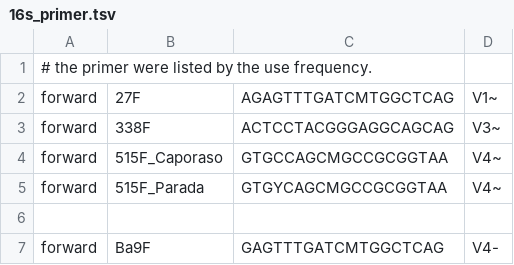
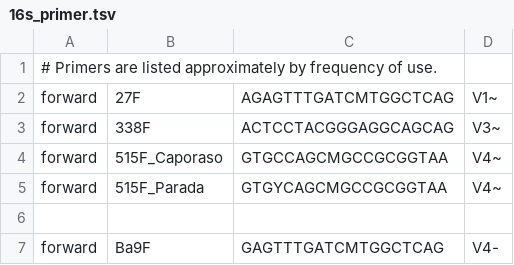
Before and after one commit to ypchan/amplicon_analysis_hub, a TSV file: data/16s_primer.tsv, drawn as a sheet; only a part is shown.

```diff
--- a/data/16s_primer.tsv
+++ b/data/16s_primer.tsv
@@ -1,2 +1,2 @@
-# the primer were listed by the use frequency.			
+# Primers are listed approximately by frequency of use.
 forward	27F	AGAGTTTGATCMTGGCTCAG	V1~
```
Also changed, not shown: 27 other files.
